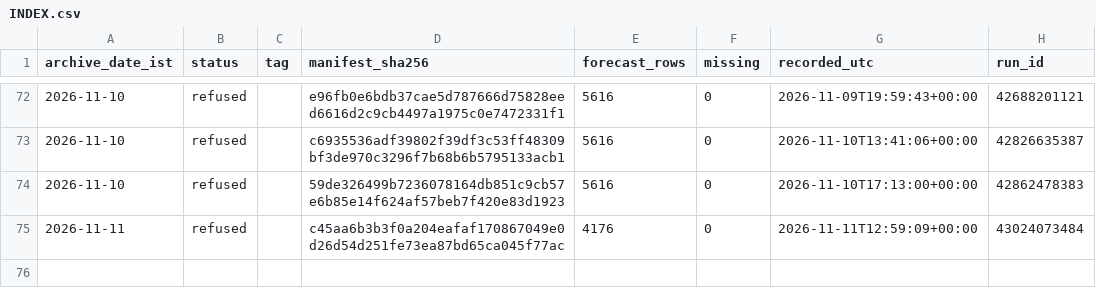
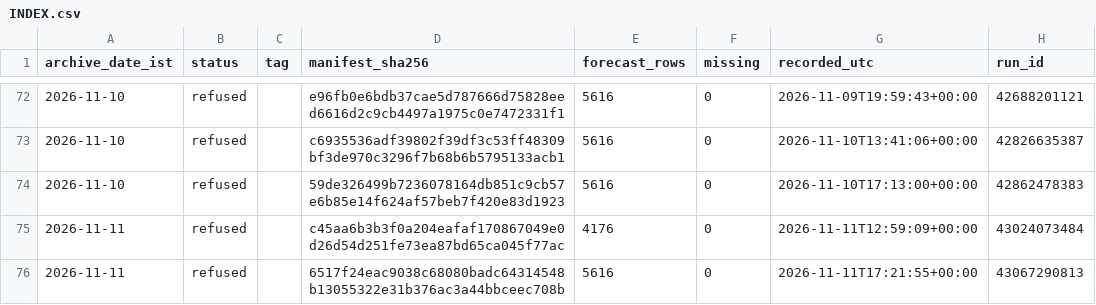
Before and after one commit to gnmcool/bharat-weather-intelligence-v2, a CSV file: INDEX.csv, drawn as a sheet; only a part is shown, gaps mark what is left out; the diff names each change by its address in the sheet, - before the commit and + after, or states it on an @@ line.

Commit message:
archive: refused 2026-11-11 (run 43067290813, inject=none)

```diff
--- a/INDEX.csv
+++ b/INDEX.csv
+row 76: 2026-11-11 | refused |  | 6517f24eac9038c68080badc64314548b13055322e31b376ac3a44bbceec708b | 5616 | 0 | 2026-11-11T17:21:55+00:00 | 43067290813
```
Also changed, not shown: 1 other file.
